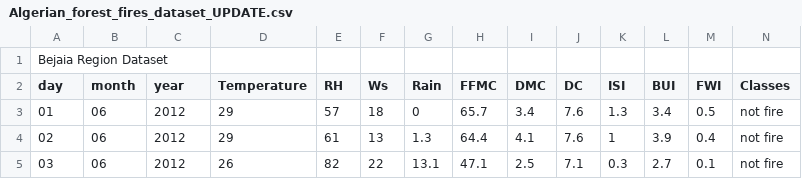
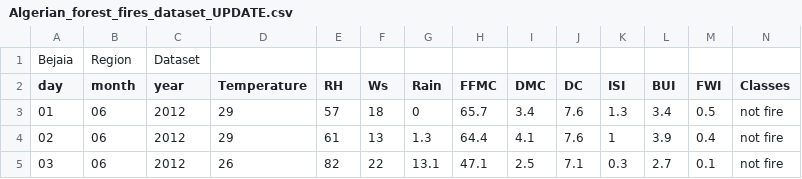
Before and after one commit to neerajprasad209/Dataset, a CSV file: algerian+forest+fires+dataset/Algerian_forest_fires_dataset_UPDATE.csv, drawn as a sheet; only a part is shown; removed rows and columns are numbered as before the commit, all else as after; the diff names each change by its address in the sheet, - before the commit and + after, or states it on an @@ line.

Commit message:
Update Algerian_forest_fires_dataset_UPDATE.csv

```diff
--- a/algerian+forest+fires+dataset/Algerian_forest_fires_dataset_UPDATE.csv
+++ b/algerian+forest+fires+dataset/Algerian_forest_fires_dataset_UPDATE.csv
-row 1: Bejaia Region Dataset
+row 1: Bejaia | Region | Dataset
```
